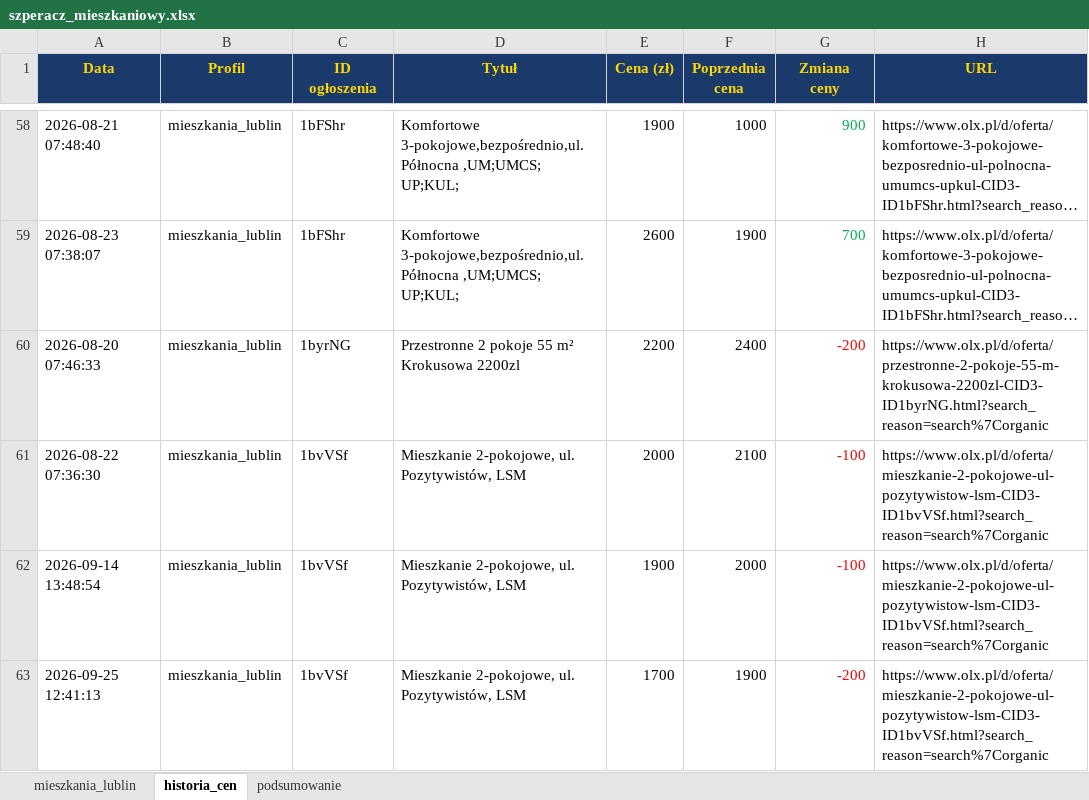
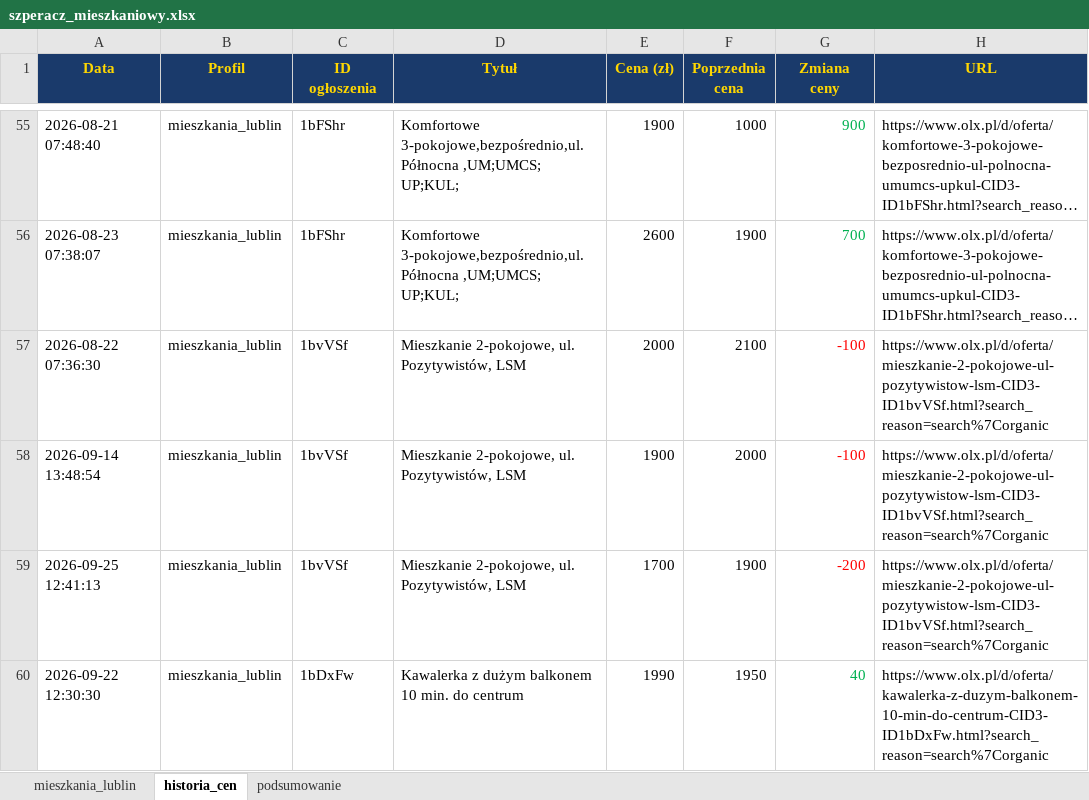
Before and after one commit to Bonaventura-EW/SZPERACZ-MIESZKANIOWY, an Excel workbook: data/szperacz_mieszkaniowy.xlsx, sheet historia_cen, drawn as a sheet; only a part is shown, gaps mark what is left out; the shorter side is filled out with more unchanged rows; long unchanged cells end in …; values as stored, in another font and other column widths than the file's, no borders; removed rows and columns are numbered as before the commit, all else as after; the diff covers the shown part only; the diff names each change by its address in the sheet, - before the commit and + after, or states it on an @@ line.

```diff
--- a/data/szperacz_mieszkaniowy.xlsx (sheet historia_cen)
+++ b/data/szperacz_mieszkaniowy.xlsx (sheet historia_cen)
-row 60: 2026-08-20 07:46:33 | mieszkania_lublin | 1byrNG | Przestronne 2 pokoje 55 m² Krokusowa 2200zl | 2200 | 2400 | -200 | https://www.olx.pl/d/oferta/przestronne-2-pokoje-55-m-krokusowa-2200zl-CID3-ID1byrNG.html?search_reason=search%7Corganic
```
Also changed, not shown: 10 added rows, 11 removed rows and 54 edited cells elsewhere in this sheet, sheet mieszkania_lublin, sheet podsumowanie, 4 other files.
